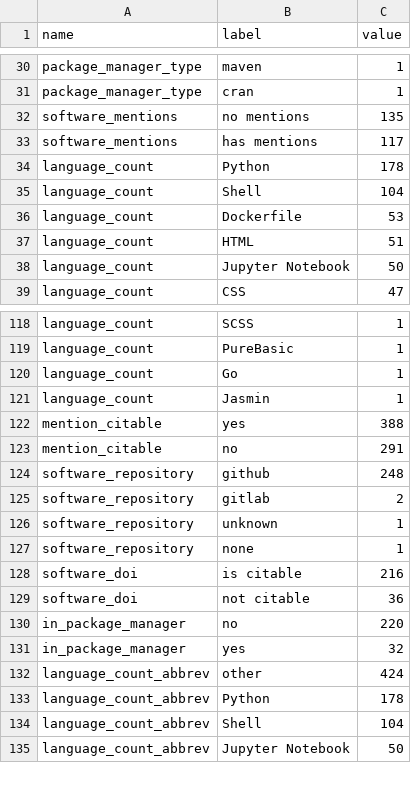
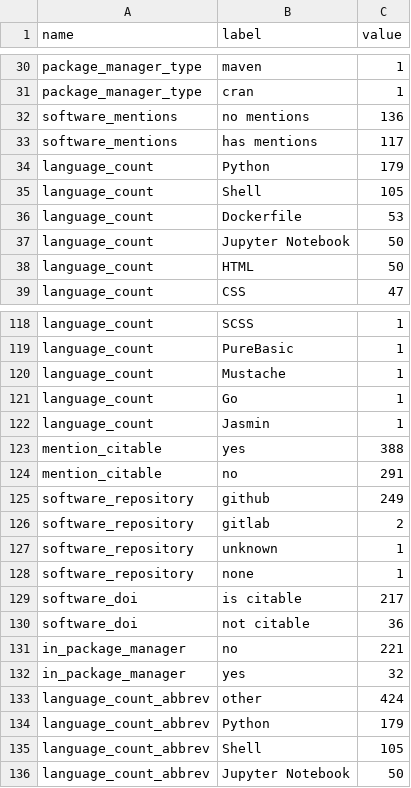
Before and after one commit to jmaassen/RSD-dashboard, a CSV file: data/aggregated_stats.csv, drawn as a sheet; only a part is shown, gaps mark what is left out; the diff covers the shown part only.

```diff
--- a/data/aggregated_stats.csv
+++ b/data/aggregated_stats.csv
@@ -31,9 +31,9 @@ package_manager_type, maven, 1
 package_manager_type, cran, 1
-software_mentions, no mentions, 135
+software_mentions, no mentions, 136
 software_mentions, has mentions, 117
-language_count, Python, 178
-language_count, Shell, 104
+language_count, Python, 179
+language_count, Shell, 105
 language_count, Dockerfile, 53
-language_count, HTML, 51
 language_count, Jupyter Notebook, 50
+language_count, HTML, 50
 language_count, CSS, 47
@@ -119,2 +119,3 @@ language_count, SCSS, 1
 language_count, PureBasic, 1
+language_count, Mustache, 1
 language_count, Go, 1
@@ -123,3 +124,3 @@ mention_citable, yes, 388
 mention_citable, no, 291
-software_repository, github, 248
+software_repository, github, 249
 software_repository, gitlab, 2
@@ -127,9 +128,9 @@ software_repository, unknown, 1
 software_repository, none, 1
-software_doi, is citable, 216
+software_doi, is citable, 217
 software_doi, not citable, 36
-in_package_manager, no, 220
+in_package_manager, no, 221
 in_package_manager, yes, 32
 language_count_abbrev, other, 424
-language_count_abbrev, Python, 178
-language_count_abbrev, Shell, 104
+language_count_abbrev, Python, 179
+language_count_abbrev, Shell, 105
 language_count_abbrev, Jupyter Notebook, 50
```
Also changed, not shown: 7 edited cells elsewhere in this file, data/high_level_metrics.csv, 1 other file.
